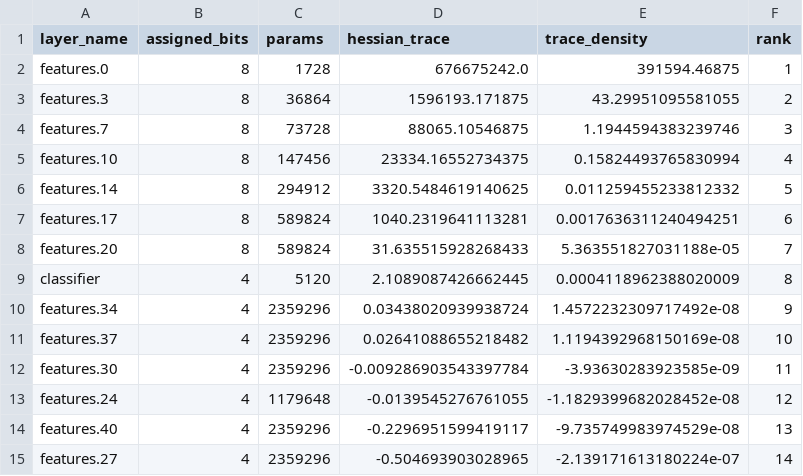
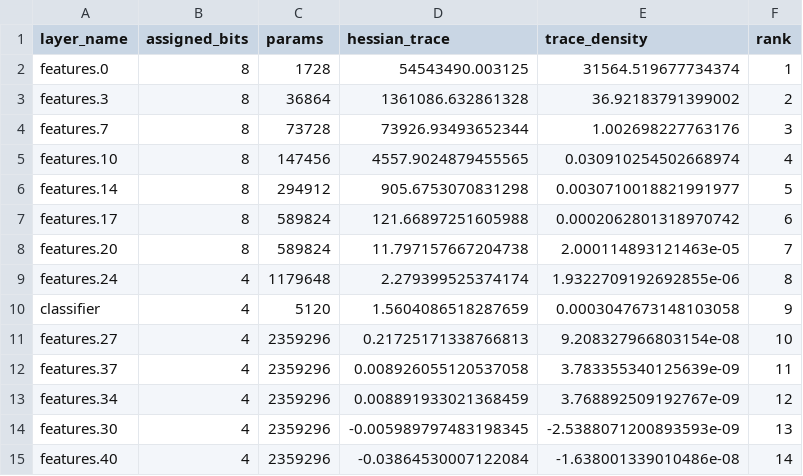
Before and after one commit to dingj3Jiangding/Mixed-Precision-Quantization-for-SNN-Inference, a CSV file: outputs/baseline_vgg16_distill_quant/bit_allocation.csv, drawn as a sheet.

```diff
--- a/outputs/baseline_vgg16_distill_quant/bit_allocation.csv
+++ b/outputs/baseline_vgg16_distill_quant/bit_allocation.csv
@@ -1,15 +1,15 @@
 layer_name,assigned_bits,params,hessian_trace,trace_density,rank
-features.0,8,1728,676675242.0,391594.46875,1
-features.3,8,36864,1596193.171875,43.29951095581055,2
-features.7,8,73728,88065.10546875,1.1944594383239746,3
-features.10,8,147456,23334.16552734375,0.15824493765830994,4
-features.14,8,294912,3320.5484619140625,0.011259455233812332,5
-features.17,8,589824,1040.2319641113281,0.0017636311240494251,6
-features.20,8,589824,31.635515928268433,5.363551827031188e-05,7
-classifier,4,5120,2.1089087426662445,0.0004118962388020009,8
-features.34,4,2359296,0.03438020939938724,1.4572232309717492e-08,9
-features.37,4,2359296,0.02641088655218482,1.1194392968150169e-08,10
-features.30,4,2359296,-0.009286903543397784,-3.93630283923585e-09,11
-features.24,4,1179648,-0.0139545276761055,-1.1829399682028452e-08,12
-features.40,4,2359296,-0.2296951599419117,-9.735749983974529e-08,13
-features.27,4,2359296,-0.504693903028965,-2.139171613180224e-07,14
+features.0,8,1728,54543490.003125,31564.519677734374,1
+features.3,8,36864,1361086.632861328,36.92183791399002,2
+features.7,8,73728,73926.93493652344,1.002698227763176,3
+features.10,8,147456,4557.9024879455565,0.030910254502668974,4
+features.14,8,294912,905.6753070831298,0.0030710018821991977,5
+features.17,8,589824,121.66897251605988,0.0002062801318970742,6
+features.20,8,589824,11.797157667204738,2.000114893121463e-05,7
+features.24,4,1179648,2.279399525374174,1.9322709192692855e-06,8
+classifier,4,5120,1.5604086518287659,0.0003047673148103058,9
+features.27,4,2359296,0.21725171338766813,9.208327966803154e-08,10
+features.37,4,2359296,0.008926055120537058,3.783355340125639e-09,11
+features.34,4,2359296,0.008891933021368459,3.768892509192767e-09,12
+features.30,4,2359296,-0.005989797483198345,-2.5388071200893593e-09,13
+features.40,4,2359296,-0.03864530007122084,-1.638001339010486e-08,14
```
Also changed, not shown: outputs/baseline_nmnist/epoch_metrics.csv, outputs/baseline_nmnist_distill_quant/distill_quant_epoch_metrics.csv, 39 other files.
